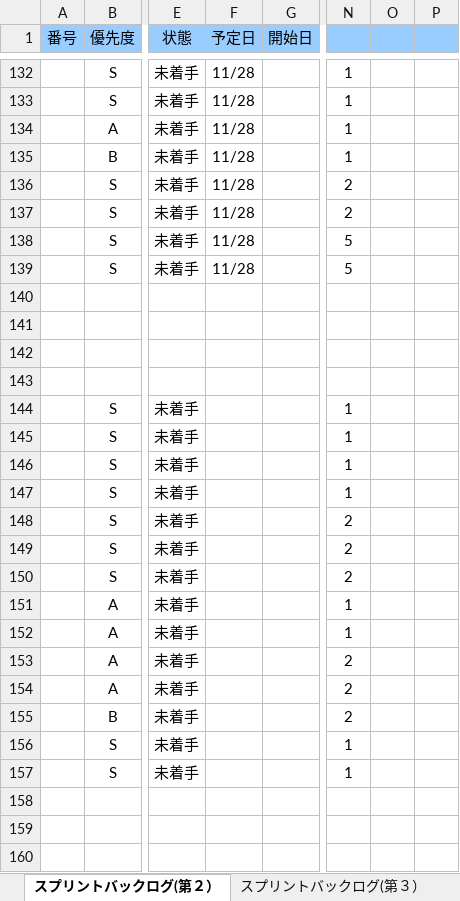
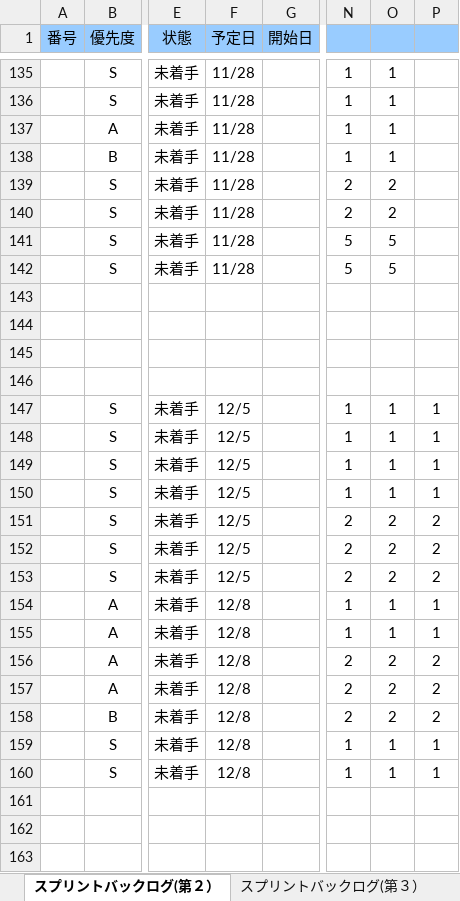
Before and after one commit to NHGC20172H02/PL, an Excel workbook: バックログ/02班スプリントバックログ.xlsx, sheet スプリントバックログ(第２）, drawn as a sheet; only a part is shown, gaps mark what is left out; values as stored, in another font and other column widths than the file's, no borders; charts and pictures and conditional formats not drawn; addresses are those after the commit; the diff covers the shown part only; the diff names each change by its address in the sheet, - before the commit and + after, or states it on an @@ line.

```diff
--- a/バックログ/02班スプリントバックログ.xlsx (sheet スプリントバックログ(第２）)
+++ b/バックログ/02班スプリントバックログ.xlsx (sheet スプリントバックログ(第２）)
-O135:O138: (empty)
+O135:O138: 1
-O139:O140: (empty)
+O139:O140: 2
-O141:O142: (empty)
+O141:O142: 5
-F147:F153 (予定日): (empty)
+F147:F153 (予定日): 12/5
-O147:O150: (empty)
+O147:O150: 1
-P147:P150: (empty)
+P147:P150: 1
-O151:O153: (empty)
+O151:O153: 2
-P151:P153: (empty)
+P151:P153: 2
-F154:F160 (予定日): (empty)
+F154:F160 (予定日): 12/8
-O154:O155: (empty)
+O154:O155: 1
-P154:P155: (empty)
+P154:P155: 1
-O156:O158: (empty)
+O156:O158: 2
-P156:P158: (empty)
+P156:P158: 2
-O159:O160: (empty)
+O159:O160: 1
-P159:P160: (empty)
+P159:P160: 1
```
Also changed, not shown: 27 added rows, 24 removed rows and 244 edited cells elsewhere in this sheet, formulas that keep their value, charts or pictures, 10 other files.
